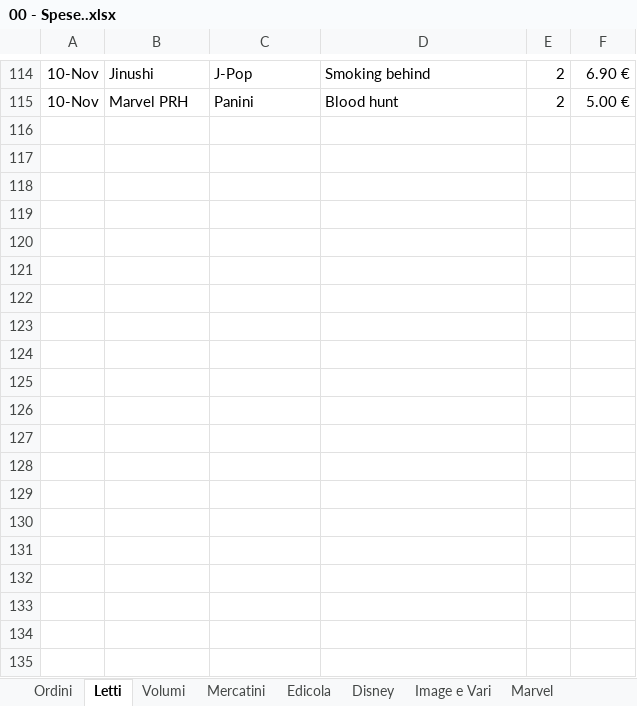
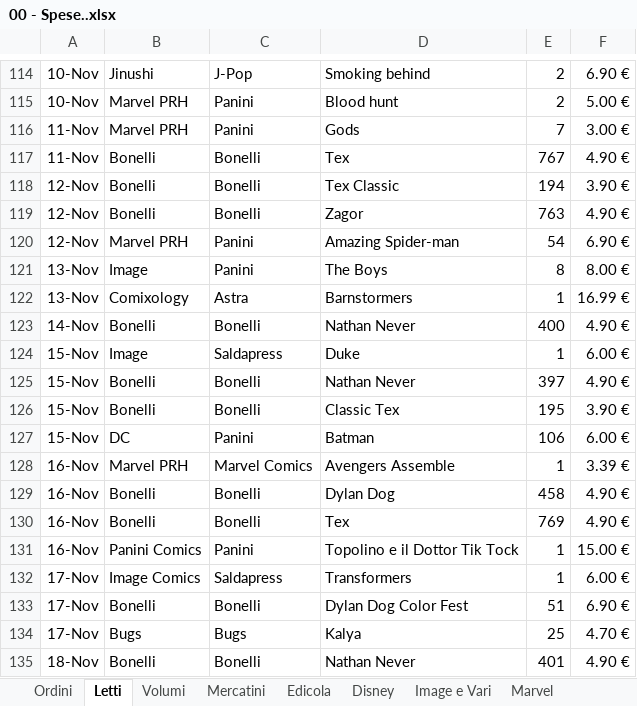
Before and after one commit to sorrentmutie/repoprivatafumetti, an Excel workbook: 00 - Spese..xlsx, sheet Letti, drawn as a sheet; only a part is shown, gaps mark what is left out; values as stored, in another font and other column widths than the file's, no borders; the diff covers the shown part only; the diff names each change by its address in the sheet, - before the commit and + after, or states it on an @@ line.

Commit message:
fine novembre storia image

```diff
--- a/00 - Spese..xlsx (sheet Letti)
+++ b/00 - Spese..xlsx (sheet Letti)
+row 116: 11-Nov | Marvel PRH | Panini | Gods | 7 | 3.00 €
+row 117: 11-Nov | Bonelli | Bonelli | Tex | 767 | 4.90 €
+row 118: 12-Nov | Bonelli | Bonelli | Tex Classic | 194 | 3.90 €
+row 119: 12-Nov | Bonelli | Bonelli | Zagor | 763 | 4.90 €
+row 120: 12-Nov | Marvel PRH | Panini | Amazing Spider-man | 54 | 6.90 €
+row 121: 13-Nov | Image | Panini | The Boys | 8 | 8.00 €
+row 122: 13-Nov | Comixology | Astra | Barnstormers | 1 | 16.99 €
+row 123: 14-Nov | Bonelli | Bonelli | Nathan Never | 400 | 4.90 €
+row 124: 15-Nov | Image | Saldapress | Duke | 1 | 6.00 €
+row 125: 15-Nov | Bonelli | Bonelli | Nathan Never | 397 | 4.90 €
+row 126: 15-Nov | Bonelli | Bonelli | Classic Tex | 195 | 3.90 €
+row 127: 15-Nov | DC | Panini | Batman | 106 | 6.00 €
+row 128: 16-Nov | Marvel PRH | Marvel Comics | Avengers Assemble | 1 | 3.39 €
+row 129: 16-Nov | Bonelli | Bonelli | Dylan Dog | 458 | 4.90 €
+row 130: 16-Nov | Bonelli | Bonelli | Tex | 769 | 4.90 €
+row 131: 16-Nov | Panini Comics | Panini | Topolino e il Dottor Tik Tock | 1 | 15.00 €
+row 132: 17-Nov | Image Comics | Saldapress | Transformers | 1 | 6.00 €
+row 133: 17-Nov | Bonelli | Bonelli | Dylan Dog Color Fest | 51 | 6.90 €
+row 134: 17-Nov | Bugs | Bugs | Kalya | 25 | 4.70 €
+row 135: 18-Nov | Bonelli | Bonelli | Nathan Never | 401 | 4.90 €
```
Also changed, not shown: 21 added rows elsewhere in this sheet, sheet Variant, sheet DC Comics, sheet Marvel, sheet Edicola, sheet Ordini, sheet Image e Vari, 4 more sheets.
